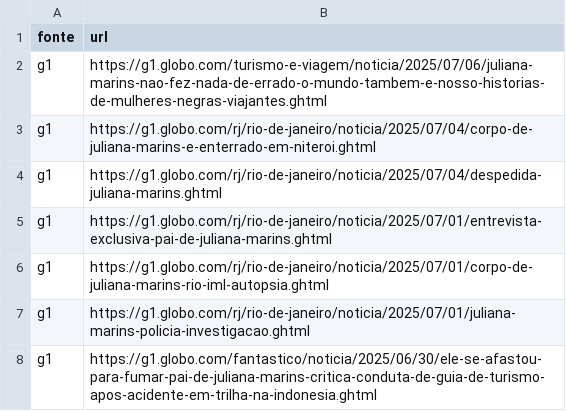
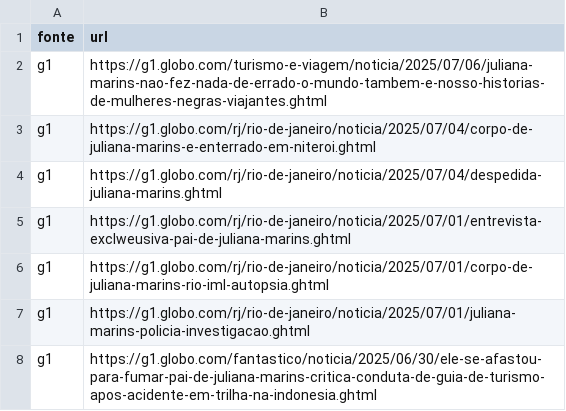
Before and after one commit to iagonmic/juliana_sentimental_analysis, a CSV file: url.csv, drawn as a sheet; only a part is shown.

```diff
--- a/url.csv
+++ b/url.csv
@@ -4,3 +4,3 @@ g1,https://g1.globo.com/rj/rio-de-janeiro/noticia/2025/07/04/corpo-de-juliana-ma
 g1,https://g1.globo.com/rj/rio-de-janeiro/noticia/2025/07/04/despedida-juliana-marins.ghtml
-g1,https://g1.globo.com/rj/rio-de-janeiro/noticia/2025/07/01/entrevista-exclusiva-pai-de-juliana-marins.ghtml
+g1,https://g1.globo.com/rj/rio-de-janeiro/noticia/2025/07/01/entrevista-exclweusiva-pai-de-juliana-marins.ghtml
 g1,https://g1.globo.com/rj/rio-de-janeiro/noticia/2025/07/01/corpo-de-juliana-marins-rio-iml-autopsia.ghtml
```
Also changed, not shown: 3 other files.
